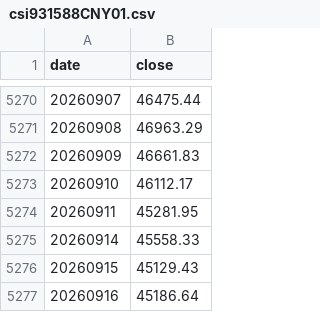
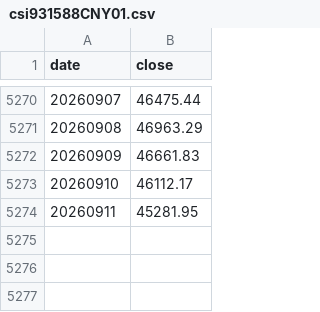
Before and after one commit to wwww1998/earl-etf-dashboard, a CSV file: cache/csi931588CNY01.csv, drawn as a sheet; only a part is shown, gaps mark what is left out.

```diff
--- a/cache/csi931588CNY01.csv
+++ b/cache/csi931588CNY01.csv
@@ -5274,4 +5274 @@ date,close
 20260911,45281.95
-20260914,45558.33
-20260915,45129.43
-20260916,45186.64
```
Also changed, not shown: cache/cni399370.csv, cache/cni399371.csv, 27 other files.
